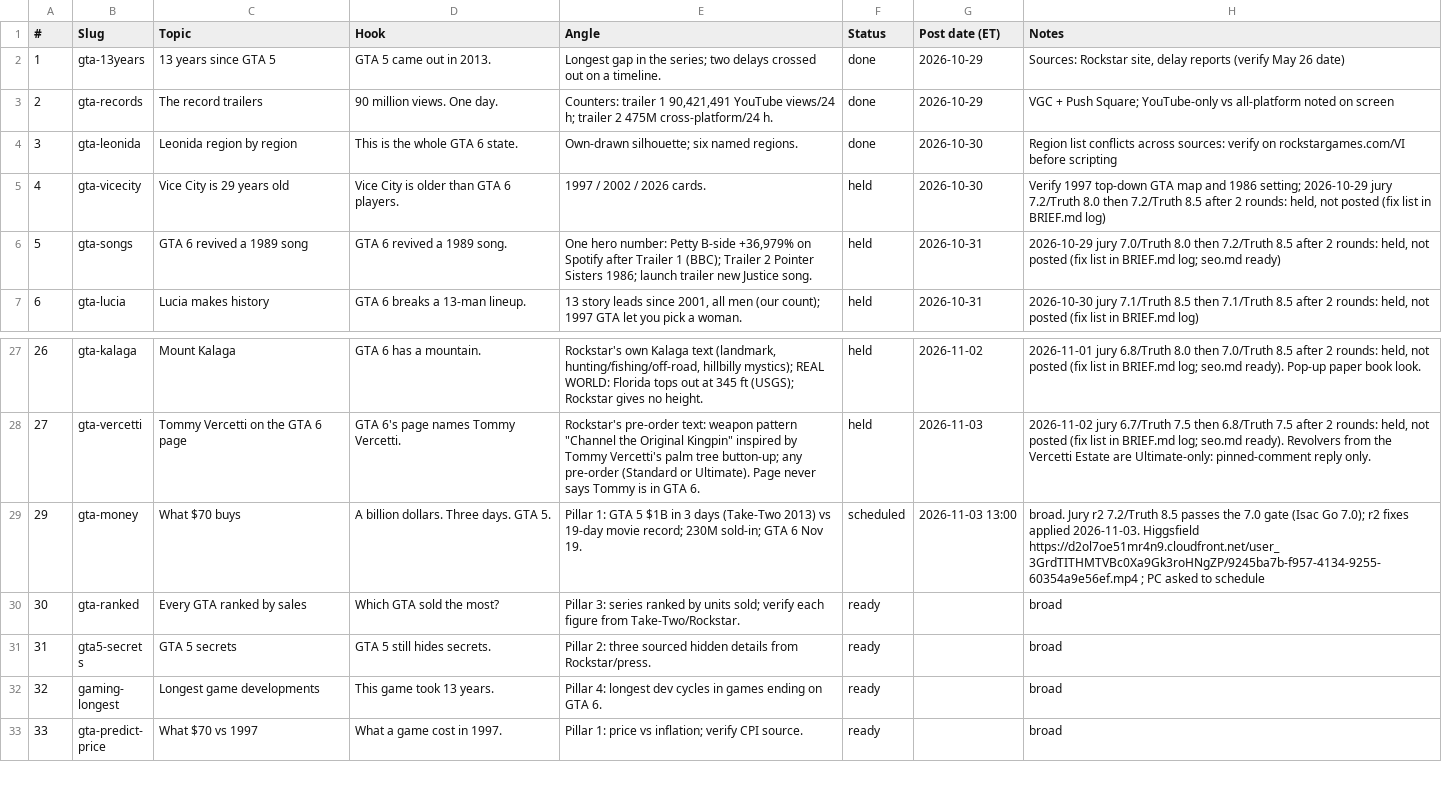
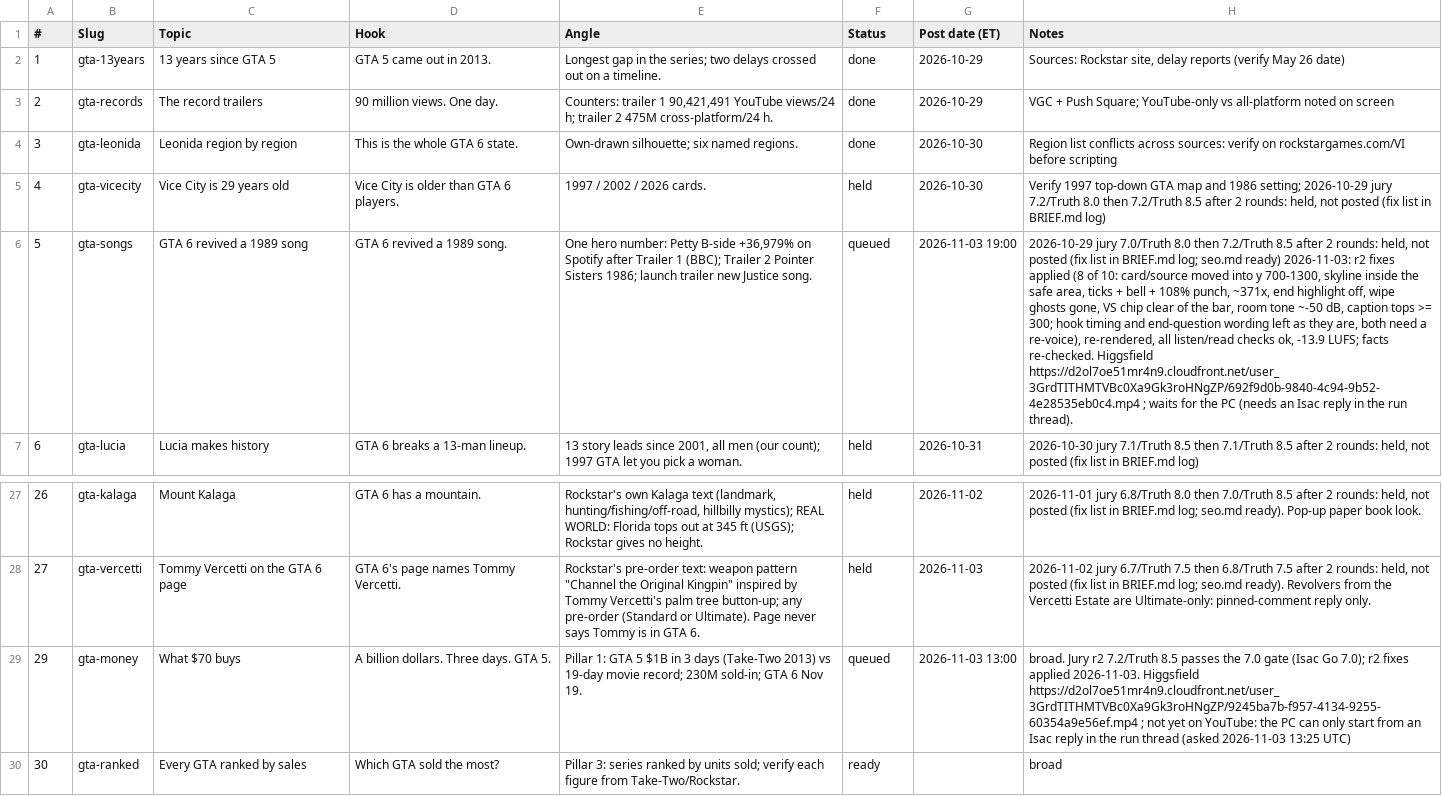
Before and after one commit to Wrexist/molindesign, a CSV file: delta/backlog.csv, drawn as a sheet; only a part is shown, gaps mark what is left out; the shorter side is filled out with more unchanged rows; the diff names each change by its address in the sheet, - before the commit and + after, or states it on an @@ line.

```diff
--- a/delta/backlog.csv
+++ b/delta/backlog.csv
-F6 (Status): held
+F6 (Status): queued
-G6 (Post date (ET)): 2026-10-31
+G6 (Post date (ET)): 2026-11-03 19:00
-H6 (Notes): …seo.md ready)
+H6 (Notes): …seo.md ready) 2026-11-03: r2 fixes applied (8 of 10: card/source moved into y 700-1300, skyline inside the safe area, ticks + bell + 108% punch, ~371x, end highlight off, wipe ghosts gone, VS chip clear of the bar, room tone ~-50 dB, caption tops >= 300; hook timing and end-question wording left as they are, both need a re-voice), re-rendered, all listen/read checks ok, -13.9 LUFS; facts re-checked. Higgsfield https://d2ol7oe51mr4n9.cloudfront.net/user_3GrdTITHMTVBc0Xa9Gk3roHNgZP/692f9d0b-9840-4c94-9b52-4e28535eb0c4.mp4 ; waits for the PC (needs an Isac reply in the run thread).
-F29 (Status): scheduled
+F29 (Status): queued
-H29 (Notes): …https://d2ol7oe51mr4n9.cloudfront.net/user_3GrdTITHMTVBc0Xa9Gk3roHNgZP/9245ba7b-f957-4134-9255-60354a9e56ef.mp4 ; PC asked to schedule
+H29 (Notes): …https://d2ol7oe51mr4n9.cloudfront.net/user_3GrdTITHMTVBc0Xa9Gk3roHNgZP/9245ba7b-f957-4134-9255-60354a9e56ef.mp4 ; not yet on YouTube: the PC can only start from an Isac reply in the run thread (asked 2026-11-03 13:25 UTC)
```
Also changed, not shown: 7 other files.
